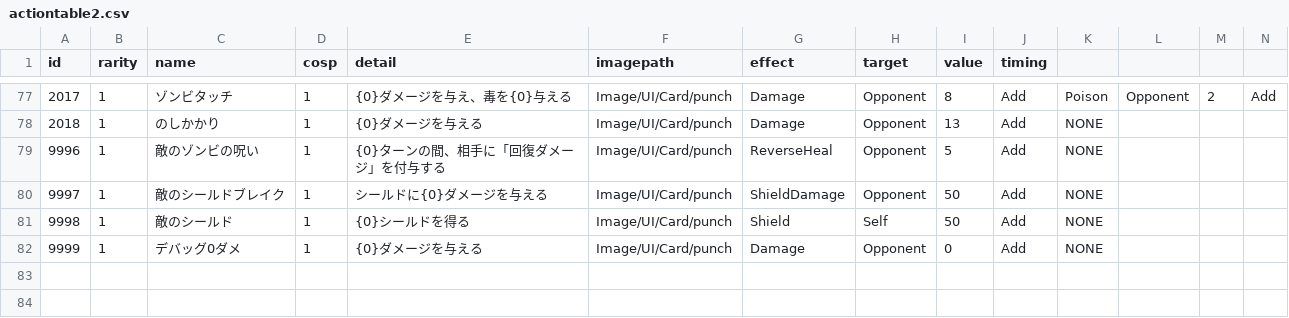
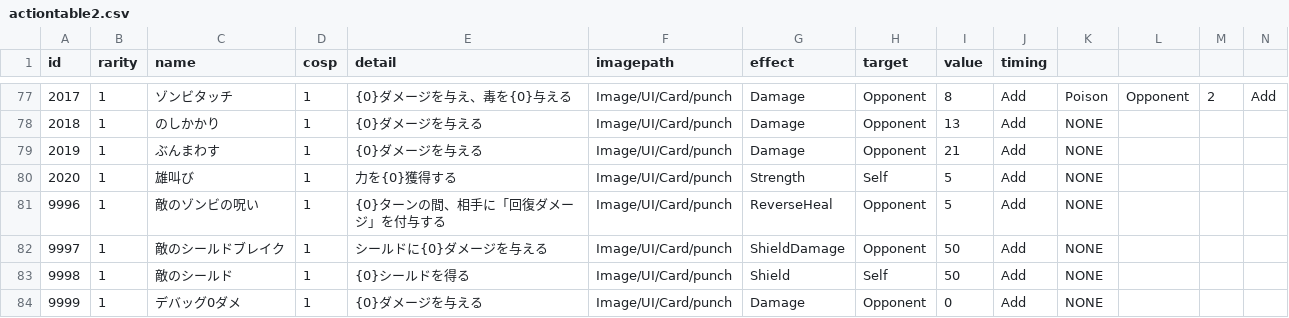
Before and after one commit to yamashita8655/STSLike, a CSV file: Assets/Resources/Csv/actiontable2.csv, drawn as a sheet; only a part is shown, gaps mark what is left out; rows hold the shown columns only; the diff names each change by its address in the sheet, - before the commit and + after, or states it on an @@ line.

```diff
--- a/Assets/Resources/Csv/actiontable2.csv
+++ b/Assets/Resources/Csv/actiontable2.csv
+row 79: 2019 | 1 | ぶんまわす | 1 | {0}ダメージを与える | Image/UI/Card/punch | Damage | Opponent | 21 | Add | NONE
+row 80: 2020 | 1 | 雄叫び | 1 | 力を{0}獲得する | Image/UI/Card/punch | Strength | Self | 5 | Add | NONE
```
Also changed, not shown: Assets/Resources/Csv/enemyaitable.csv, Assets/Resources/Csv/enemylottable.csv, 1 other file.
